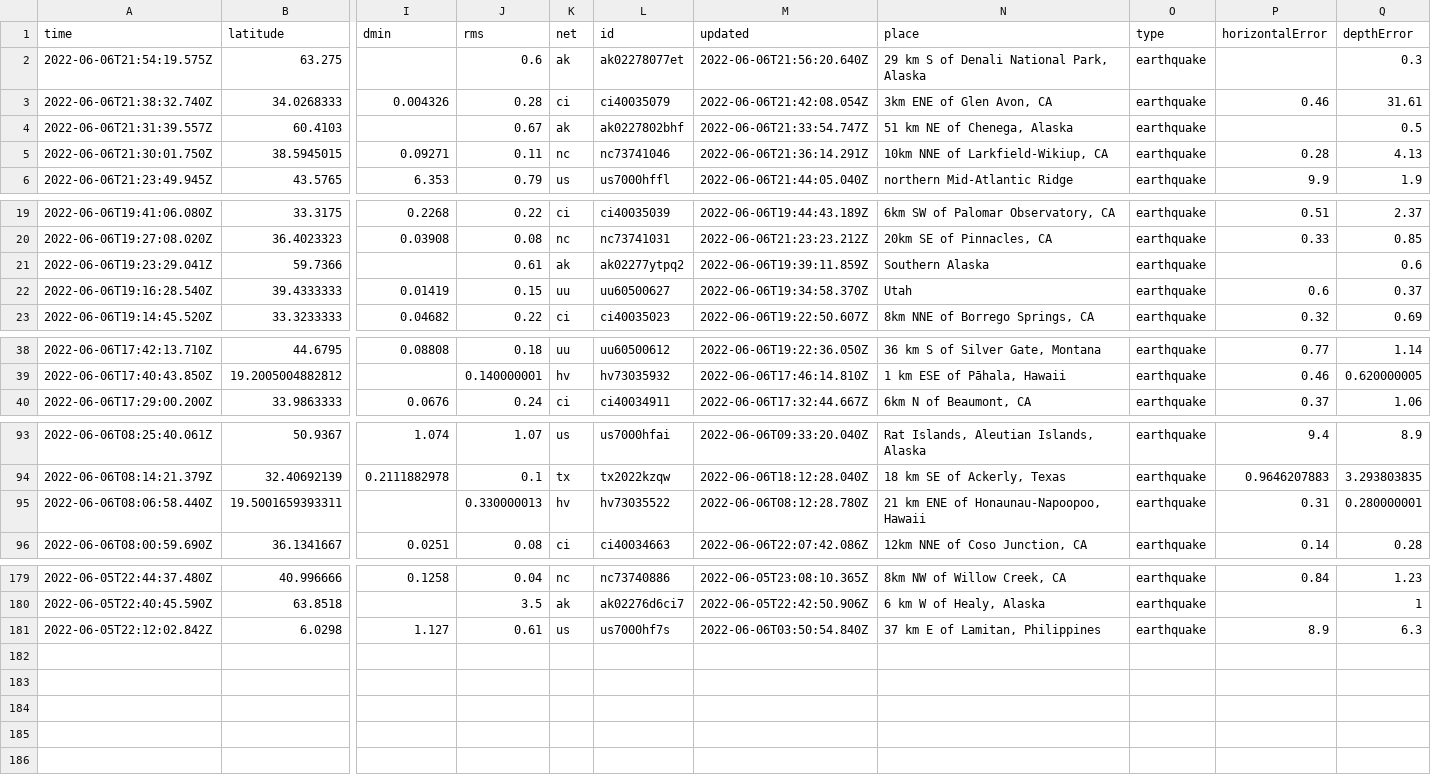
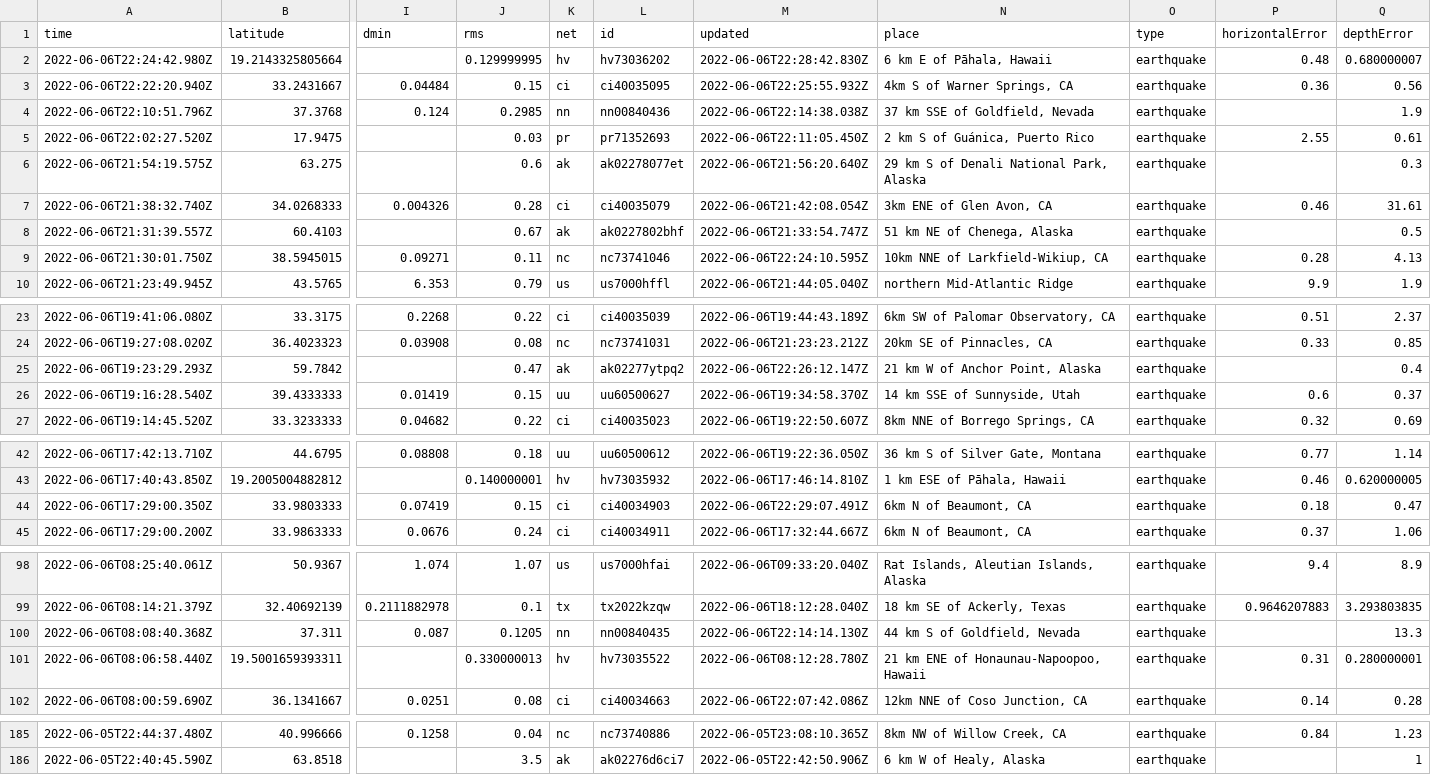
Before and after one commit to melfronczek/my-data-robot, a CSV file: usgs_current.csv, drawn as a sheet; only a part is shown, gaps mark what is left out; removed rows and columns are numbered as before the commit, all else as after; rows hold the shown columns only; the diff covers the shown part only; the diff names each change by its address in the sheet, - before the commit and + after, or states it on an @@ line.

```diff
--- a/usgs_current.csv
+++ b/usgs_current.csv
+row 2: 2022-06-06T22:24:42.980Z | 19.2143325805664 |  | 0.129999995 | hv | hv73036202 | 2022-06-06T22:28:42.830Z | 6 km E of Pāhala, Hawaii | earthquake | 0.48 | 0.680000007
+row 3: 2022-06-06T22:22:20.940Z | 33.2431667 | 0.04484 | 0.15 | ci | ci40035095 | 2022-06-06T22:25:55.932Z | 4km S of Warner Springs, CA | earthquake | 0.36 | 0.56
+row 4: 2022-06-06T22:10:51.796Z | 37.3768 | 0.124 | 0.2985 | nn | nn00840436 | 2022-06-06T22:14:38.038Z | 37 km SSE of Goldfield, Nevada | earthquake |  | 1.9
+row 5: 2022-06-06T22:02:27.520Z | 17.9475 |  | 0.03 | pr | pr71352693 | 2022-06-06T22:11:05.450Z | 2 km S of Guánica, Puerto Rico | earthquake | 2.55 | 0.61
-M9 (updated): 2022-06-06T21:36:14.291Z
+M9 (updated): 2022-06-06T22:24:10.595Z
-row 21: 2022-06-06T19:23:29.041Z | 59.7366 |  | 0.61 | ak | ak02277ytpq2 | 2022-06-06T19:39:11.859Z | Southern Alaska | earthquake |  | 0.6
+row 25: 2022-06-06T19:23:29.293Z | 59.7842 |  | 0.47 | ak | ak02277ytpq2 | 2022-06-06T22:26:12.147Z | 21 km W of Anchor Point, Alaska | earthquake |  | 0.4
-N26 (place): Utah
+N26 (place): 14 km SSE of Sunnyside, Utah
+row 44: 2022-06-06T17:29:00.350Z | 33.9803333 | 0.07419 | 0.15 | ci | ci40034903 | 2022-06-06T22:29:07.491Z | 6km N of Beaumont, CA | earthquake | 0.18 | 0.47
+row 100: 2022-06-06T08:08:40.368Z | 37.311 | 0.087 | 0.1205 | nn | nn00840435 | 2022-06-06T22:14:14.130Z | 44 km S of Goldfield, Nevada | earthquake |  | 13.3
-row 181: 2022-06-05T22:12:02.842Z | 6.0298 | 1.127 | 0.61 | us | us7000hf7s | 2022-06-06T03:50:54.840Z | 37 km E of Lamitan, Philippines | earthquake | 8.9 | 6.3
```
Also changed, not shown: 7 edited cells elsewhere in this file.
